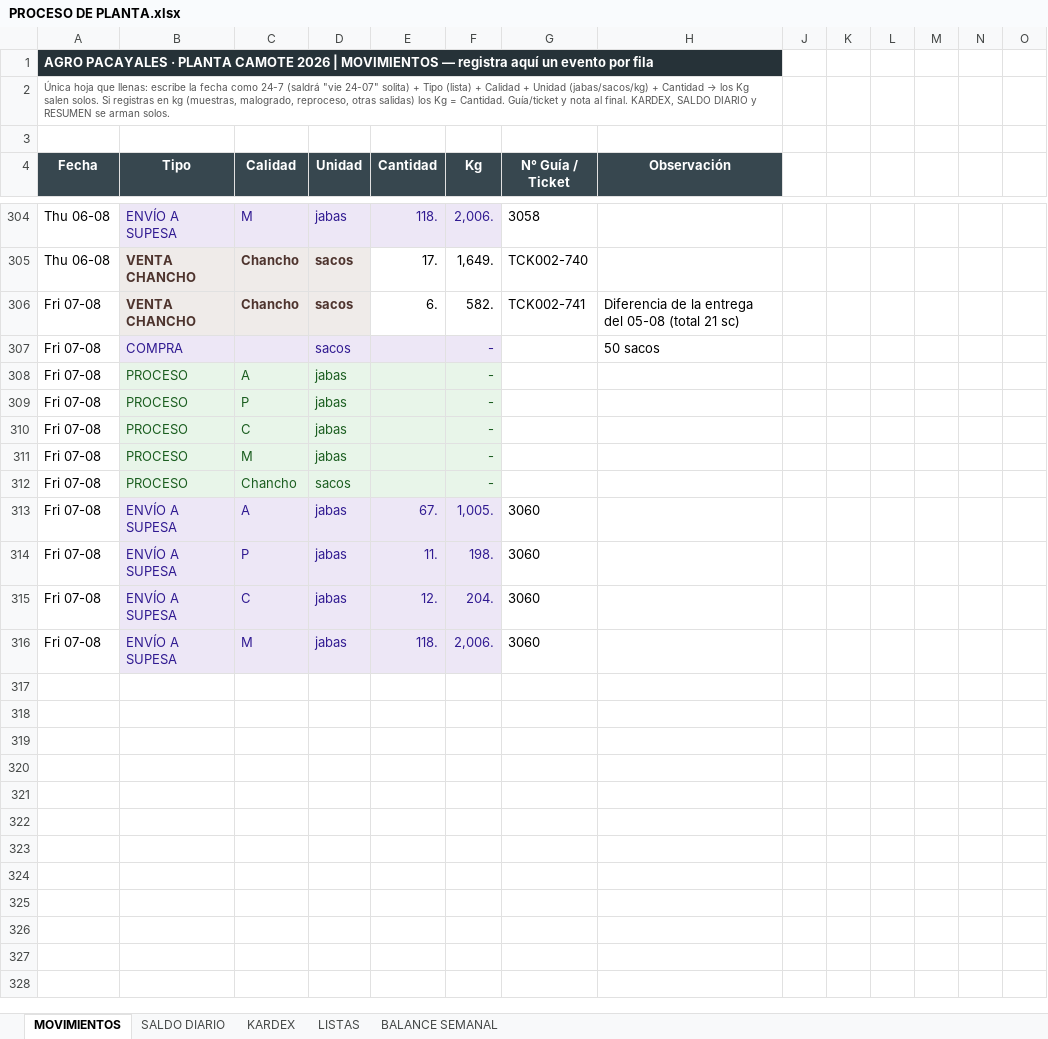
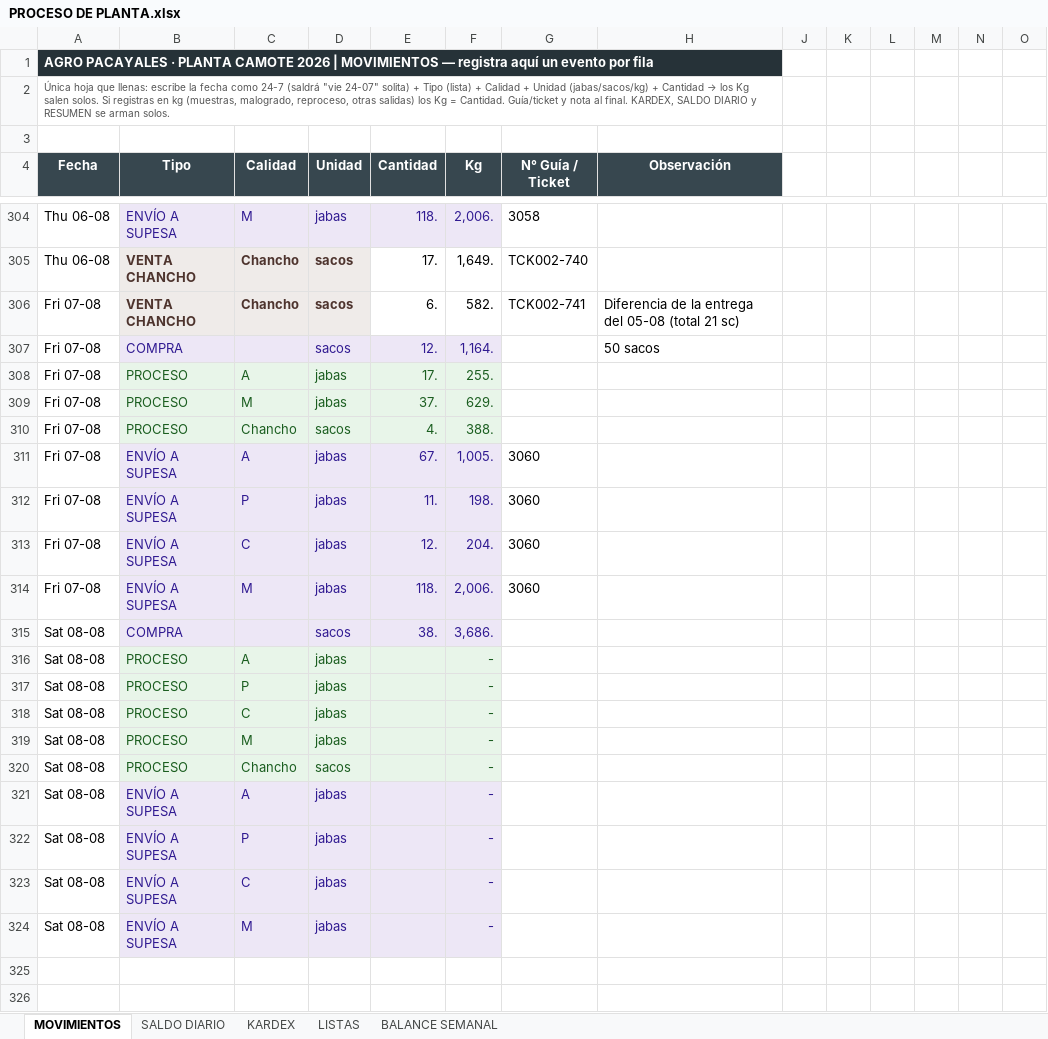
Before and after one commit to mirianmartinezparedes-ship-it/AGRO-PACAYALES, an Excel workbook: PROCESO DE PLANTA.xlsx, sheet MOVIMIENTOS, drawn as a sheet; only a part is shown, gaps mark what is left out; values as stored, in another font and other column widths than the file's, no borders; conditional formats not drawn; removed rows and columns are numbered as before the commit, all else as after; the diff names each change by its address in the sheet, - before the commit and + after, or states it on an @@ line.

```diff
--- a/PROCESO DE PLANTA.xlsx (sheet MOVIMIENTOS)
+++ b/PROCESO DE PLANTA.xlsx (sheet MOVIMIENTOS)
-E307 (Cantidad): (empty)
+E307 (Cantidad): 12.
-F307 (Kg): -
+F307 (Kg): 1,164.
-E308 (Cantidad): (empty)
+E308 (Cantidad): 17.
-F308 (Kg): -
+F308 (Kg): 255.
-row 309: Fri 07-08 | PROCESO | P | jabas |  | -
-row 310: Fri 07-08 | PROCESO | C | jabas |  | -
-E309 (Cantidad): (empty)
+E309 (Cantidad): 37.
-F309 (Kg): -
+F309 (Kg): 629.
-E310 (Cantidad): (empty)
+E310 (Cantidad): 4.
-F310 (Kg): -
+F310 (Kg): 388.
-row 315: (empty)
+row 315: Sat 08-08 | COMPRA |  | sacos | 38. | 3,686.
-B315:F315 fill: none
+B315:F315 fill: #EDE7F6
-row 316: (empty)
+row 316: Sat 08-08 | PROCESO | A | jabas |  | -
-B316:F320 fill: none
+B316:F320 fill: #E8F5E9
-row 317: (empty)
+row 317: Sat 08-08 | PROCESO | P | jabas |  | -
-row 318: (empty)
+row 318: Sat 08-08 | PROCESO | C | jabas |  | -
-row 319: (empty)
+row 319: Sat 08-08 | PROCESO | M | jabas |  | -
-row 320: (empty)
+row 320: Sat 08-08 | PROCESO | Chancho | sacos |  | -
-row 321: (empty)
+row 321: Sat 08-08 | ENVÍO A SUPESA | A | jabas |  | -
-B321:F324 fill: none
+B321:F324 fill: #EDE7F6
-row 322: (empty)
+row 322: Sat 08-08 | ENVÍO A SUPESA | P | jabas |  | -
-row 323: (empty)
+row 323: Sat 08-08 | ENVÍO A SUPESA | C | jabas |  | -
-row 324: (empty)
+row 324: Sat 08-08 | ENVÍO A SUPESA | M | jabas |  | -
```
Also changed, not shown: sheet BALANCE SEMANAL, sheet SALDO DIARIO, formulas that keep their value, hidden cells, 1 other file.
